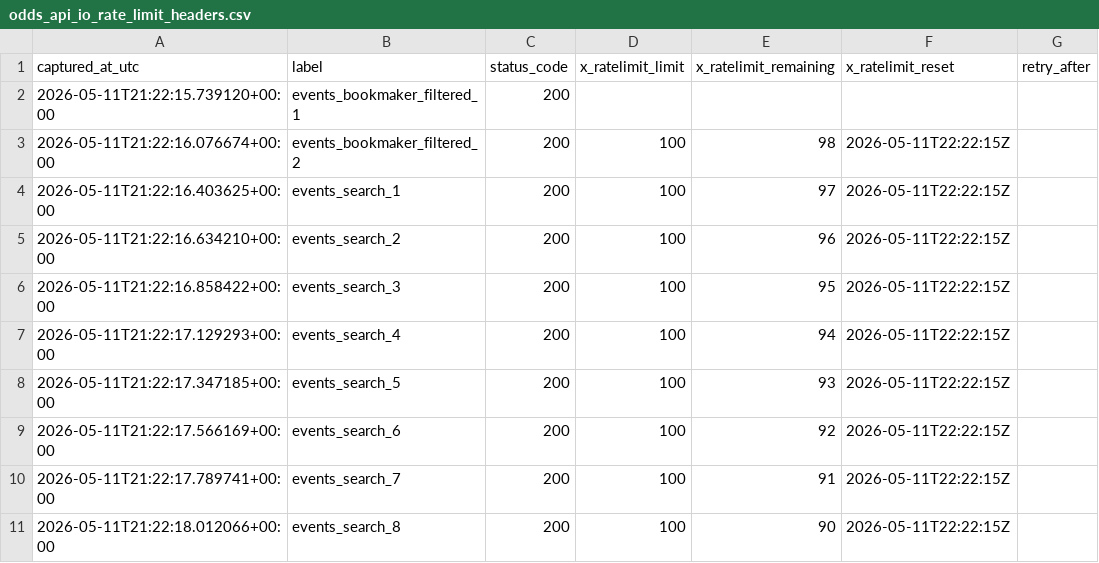
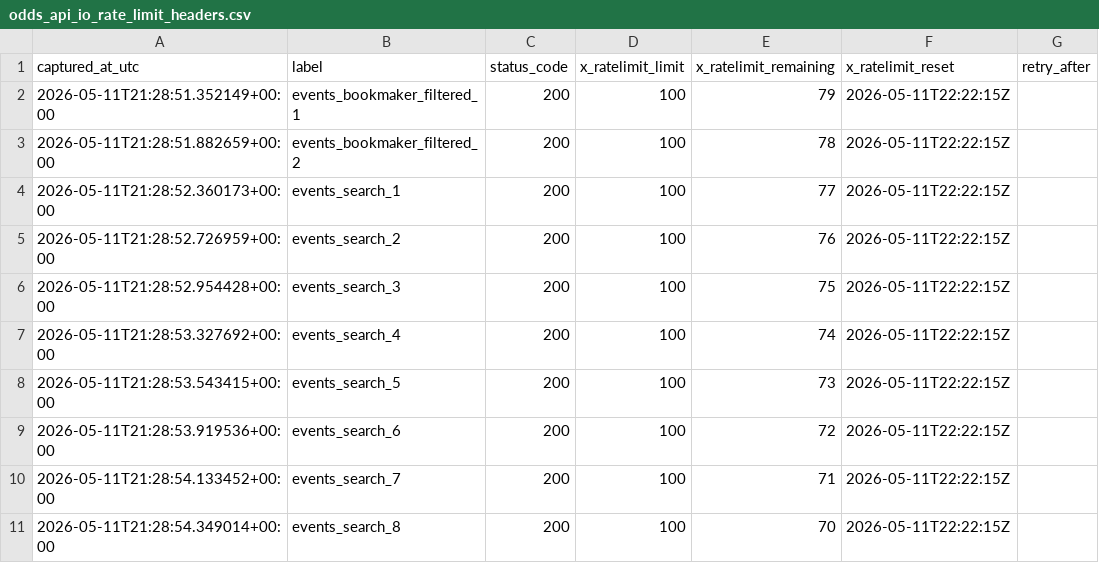
Before and after one commit to Bendecks/Odds-2, a CSV file: data/raw/odds_api_io/odds_api_io_rate_limit_headers.csv, drawn as a sheet.

```diff
--- a/data/raw/odds_api_io/odds_api_io_rate_limit_headers.csv
+++ b/data/raw/odds_api_io/odds_api_io_rate_limit_headers.csv
@@ -1,11 +1,11 @@
 captured_at_utc,label,status_code,x_ratelimit_limit,x_ratelimit_remaining,x_ratelimit_reset,retry_after
-2026-05-11T21:22:15.739120+00:00,events_bookmaker_filtered_1,200,,,,
-2026-05-11T21:22:16.076674+00:00,events_bookmaker_filtered_2,200,100,98,2026-05-11T22:22:15Z,
-2026-05-11T21:22:16.403625+00:00,events_search_1,200,100,97,2026-05-11T22:22:15Z,
-2026-05-11T21:22:16.634210+00:00,events_search_2,200,100,96,2026-05-11T22:22:15Z,
-2026-05-11T21:22:16.858422+00:00,events_search_3,200,100,95,2026-05-11T22:22:15Z,
-2026-05-11T21:22:17.129293+00:00,events_search_4,200,100,94,2026-05-11T22:22:15Z,
-2026-05-11T21:22:17.347185+00:00,events_search_5,200,100,93,2026-05-11T22:22:15Z,
-2026-05-11T21:22:17.566169+00:00,events_search_6,200,100,92,2026-05-11T22:22:15Z,
-2026-05-11T21:22:17.789741+00:00,events_search_7,200,100,91,2026-05-11T22:22:15Z,
-2026-05-11T21:22:18.012066+00:00,events_search_8,200,100,90,2026-05-11T22:22:15Z,
+2026-05-11T21:28:51.352149+00:00,events_bookmaker_filtered_1,200,100,79,2026-05-11T22:22:15Z,
+2026-05-11T21:28:51.882659+00:00,events_bookmaker_filtered_2,200,100,78,2026-05-11T22:22:15Z,
+2026-05-11T21:28:52.360173+00:00,events_search_1,200,100,77,2026-05-11T22:22:15Z,
+2026-05-11T21:28:52.726959+00:00,events_search_2,200,100,76,2026-05-11T22:22:15Z,
+2026-05-11T21:28:52.954428+00:00,events_search_3,200,100,75,2026-05-11T22:22:15Z,
+2026-05-11T21:28:53.327692+00:00,events_search_4,200,100,74,2026-05-11T22:22:15Z,
+2026-05-11T21:28:53.543415+00:00,events_search_5,200,100,73,2026-05-11T22:22:15Z,
+2026-05-11T21:28:53.919536+00:00,events_search_6,200,100,72,2026-05-11T22:22:15Z,
+2026-05-11T21:28:54.133452+00:00,events_search_7,200,100,71,2026-05-11T22:22:15Z,
+2026-05-11T21:28:54.349014+00:00,events_search_8,200,100,70,2026-05-11T22:22:15Z,
```
Also changed, not shown: output/history/odds_api_io_usage_log.csv, output/latest/odds_api_io_rate_limit_headers.csv, 48 other files.
